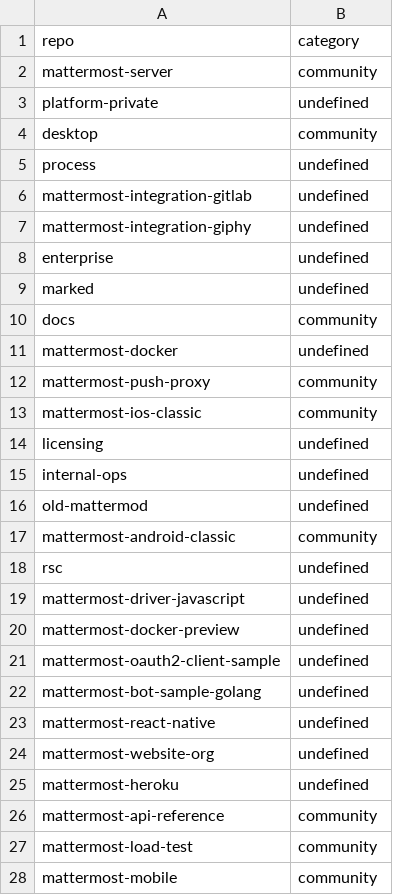
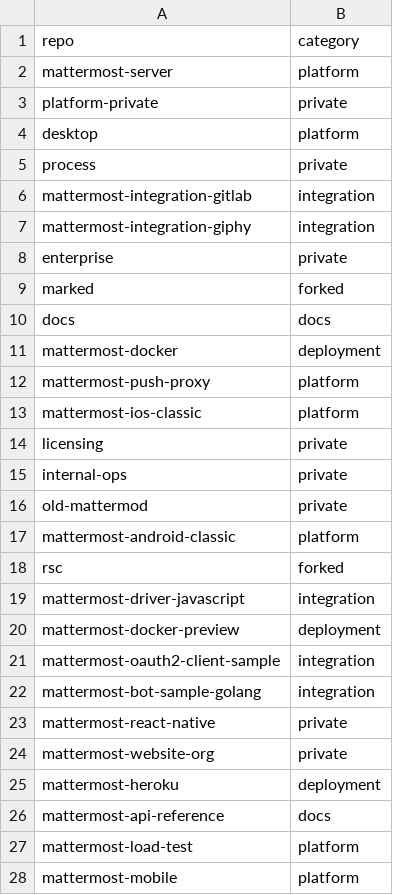
Before and after one commit to mattermost/mattermost-data-warehouse, a CSV file: transform/snowflake-dbt/data/github_repo_categorization.csv, drawn as a sheet; only a part is shown; the diff covers the shown part only.

Commit message:
Update GitHub repo categories
- platform: if a repo for the Mattermost platform, e.g. mattermost-server, mattermost-webapp
- docs: if a repo for docs, e.g. docs
- hackathon: if a repo for hackathon
- integration: if a repo for an integration, e.g. mattermost-plugin-jira
- deployment: if a repo for deployment solutions, e.g. mattermost-heroku
- development: if a repo used for developing Mattermost
- private: if a private repo in GitHub

NOTE: The current GitHub contributors overview at https://mattermost.looker.com/dashboards/15 includes platform, docs and hackathon repos only.

```diff
--- a/transform/snowflake-dbt/data/github_repo_categorization.csv
+++ b/transform/snowflake-dbt/data/github_repo_categorization.csv
@@ -1,28 +1,28 @@
 repo,category
-mattermost-server,community
-platform-private,undefined
-desktop,community
-process,undefined
-mattermost-integration-gitlab,undefined
-mattermost-integration-giphy,undefined
-enterprise,undefined
-marked,undefined
-docs,community
-mattermost-docker,undefined
-mattermost-push-proxy,community
-mattermost-ios-classic,community
-licensing,undefined
-internal-ops,undefined
-old-mattermod,undefined
-mattermost-android-classic,community
-rsc,undefined
-mattermost-driver-javascript,undefined
-mattermost-docker-preview,undefined
-mattermost-oauth2-client-sample,undefined
-mattermost-bot-sample-golang,undefined
-mattermost-react-native,undefined
-mattermost-website-org,undefined
-mattermost-heroku,undefined
-mattermost-api-reference,community
-mattermost-load-test,community
-mattermost-mobile,community
+mattermost-server,platform
+platform-private,private
+desktop,platform
+process,private
+mattermost-integration-gitlab,integration
+mattermost-integration-giphy,integration
+enterprise,private
+marked,forked
+docs,docs
+mattermost-docker,deployment
+mattermost-push-proxy,platform
+mattermost-ios-classic,platform
+licensing,private
+internal-ops,private
+old-mattermod,private
+mattermost-android-classic,platform
+rsc,forked
+mattermost-driver-javascript,integration
+mattermost-docker-preview,deployment
+mattermost-oauth2-client-sample,integration
+mattermost-bot-sample-golang,integration
+mattermost-react-native,private
+mattermost-website-org,private
+mattermost-heroku,deployment
+mattermost-api-reference,docs
+mattermost-load-test,platform
+mattermost-mobile,platform
```
Also changed, not shown: 152 edited cells elsewhere in this file.
